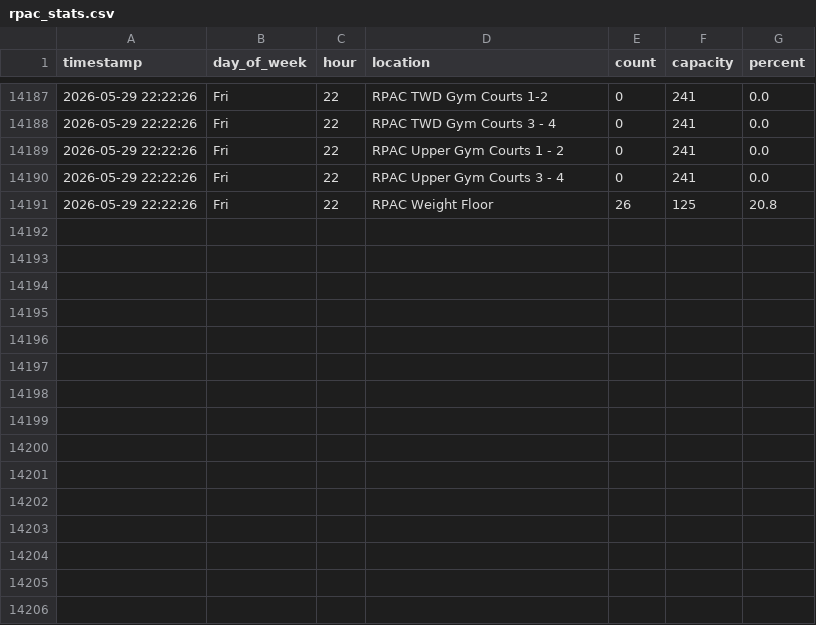
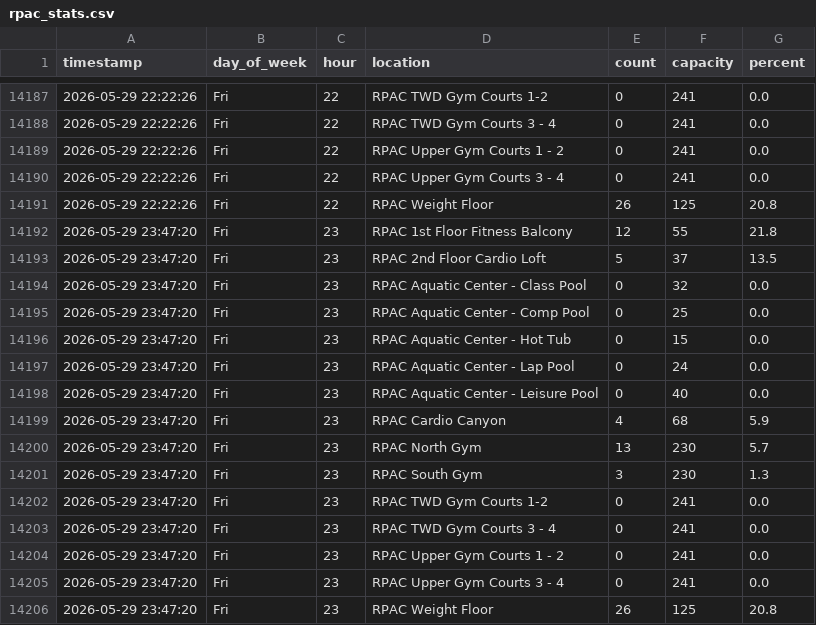
Before and after one commit to drink36/tOSU-rpac-tracker, a CSV file: rpac_stats.csv, drawn as a sheet; only a part is shown, gaps mark what is left out; the diff names each change by its address in the sheet, - before the commit and + after, or states it on an @@ line.

```diff
--- a/rpac_stats.csv
+++ b/rpac_stats.csv
+row 14192: 2026-05-29 23:47:20 | Fri | 23 | RPAC 1st Floor Fitness Balcony | 12 | 55 | 21.8
+row 14193: 2026-05-29 23:47:20 | Fri | 23 | RPAC 2nd Floor Cardio Loft | 5 | 37 | 13.5
+row 14194: 2026-05-29 23:47:20 | Fri | 23 | RPAC Aquatic Center - Class Pool | 0 | 32 | 0.0
+row 14195: 2026-05-29 23:47:20 | Fri | 23 | RPAC Aquatic Center - Comp Pool | 0 | 25 | 0.0
+row 14196: 2026-05-29 23:47:20 | Fri | 23 | RPAC Aquatic Center - Hot Tub | 0 | 15 | 0.0
+row 14197: 2026-05-29 23:47:20 | Fri | 23 | RPAC Aquatic Center - Lap Pool | 0 | 24 | 0.0
+row 14198: 2026-05-29 23:47:20 | Fri | 23 | RPAC Aquatic Center - Leisure Pool | 0 | 40 | 0.0
+row 14199: 2026-05-29 23:47:20 | Fri | 23 | RPAC Cardio Canyon | 4 | 68 | 5.9
+row 14200: 2026-05-29 23:47:20 | Fri | 23 | RPAC North Gym | 13 | 230 | 5.7
+row 14201: 2026-05-29 23:47:20 | Fri | 23 | RPAC South Gym | 3 | 230 | 1.3
+row 14202: 2026-05-29 23:47:20 | Fri | 23 | RPAC TWD Gym Courts 1-2 | 0 | 241 | 0.0
+row 14203: 2026-05-29 23:47:20 | Fri | 23 | RPAC TWD Gym Courts 3 - 4 | 0 | 241 | 0.0
+row 14204: 2026-05-29 23:47:20 | Fri | 23 | RPAC Upper Gym Courts 1 - 2 | 0 | 241 | 0.0
+row 14205: 2026-05-29 23:47:20 | Fri | 23 | RPAC Upper Gym Courts 3 - 4 | 0 | 241 | 0.0
+row 14206: 2026-05-29 23:47:20 | Fri | 23 | RPAC Weight Floor | 26 | 125 | 20.8
```
